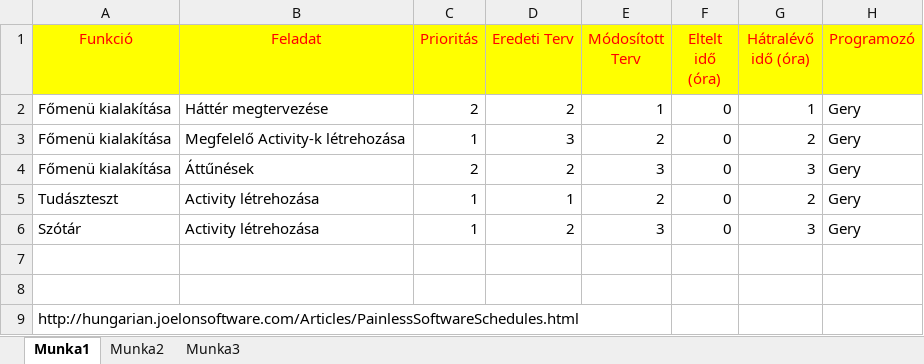
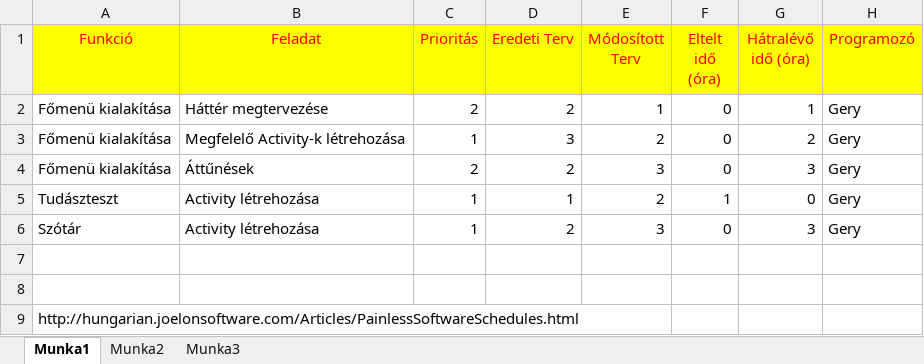
Before and after one commit to Geryson/DictAtOre, an Excel workbook: program leírási dokumentációk/Ütemterv.xlsx, sheet Munka1, drawn as a sheet; values as stored, in another font and other column widths than the file's, no borders; the diff names each change by its address in the sheet, - before the commit and + after, or states it on an @@ line.

Commit message:
Módosítás az ütemtervben

```diff
--- a/program leírási dokumentációk/Ütemterv.xlsx (sheet Munka1)
+++ b/program leírási dokumentációk/Ütemterv.xlsx (sheet Munka1)
-F5 (Eltelt idő (óra)): 0
+F5 (Eltelt idő (óra)): 1
-G5 (Hátralévő idő (óra)): 2
+G5 (Hátralévő idő (óra)): 0
```
